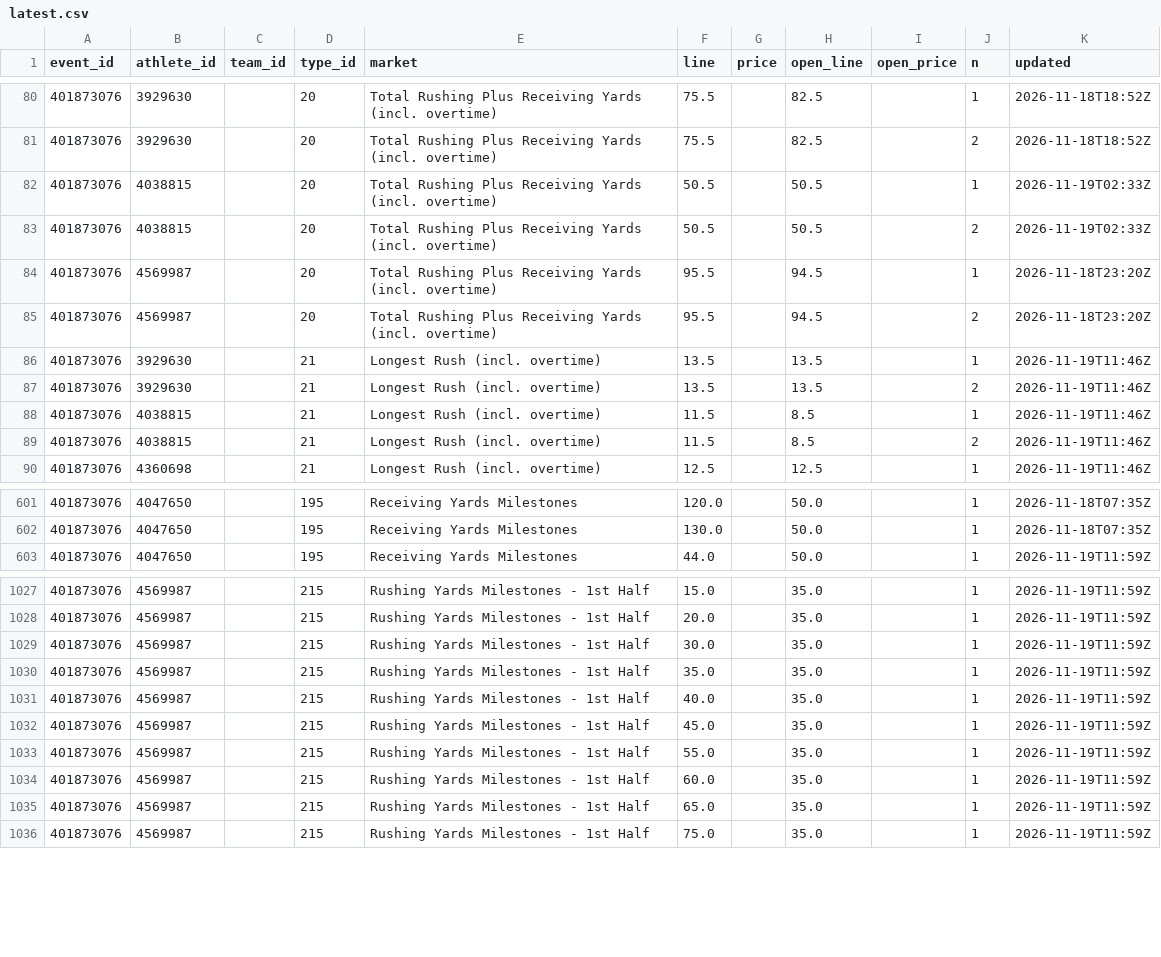
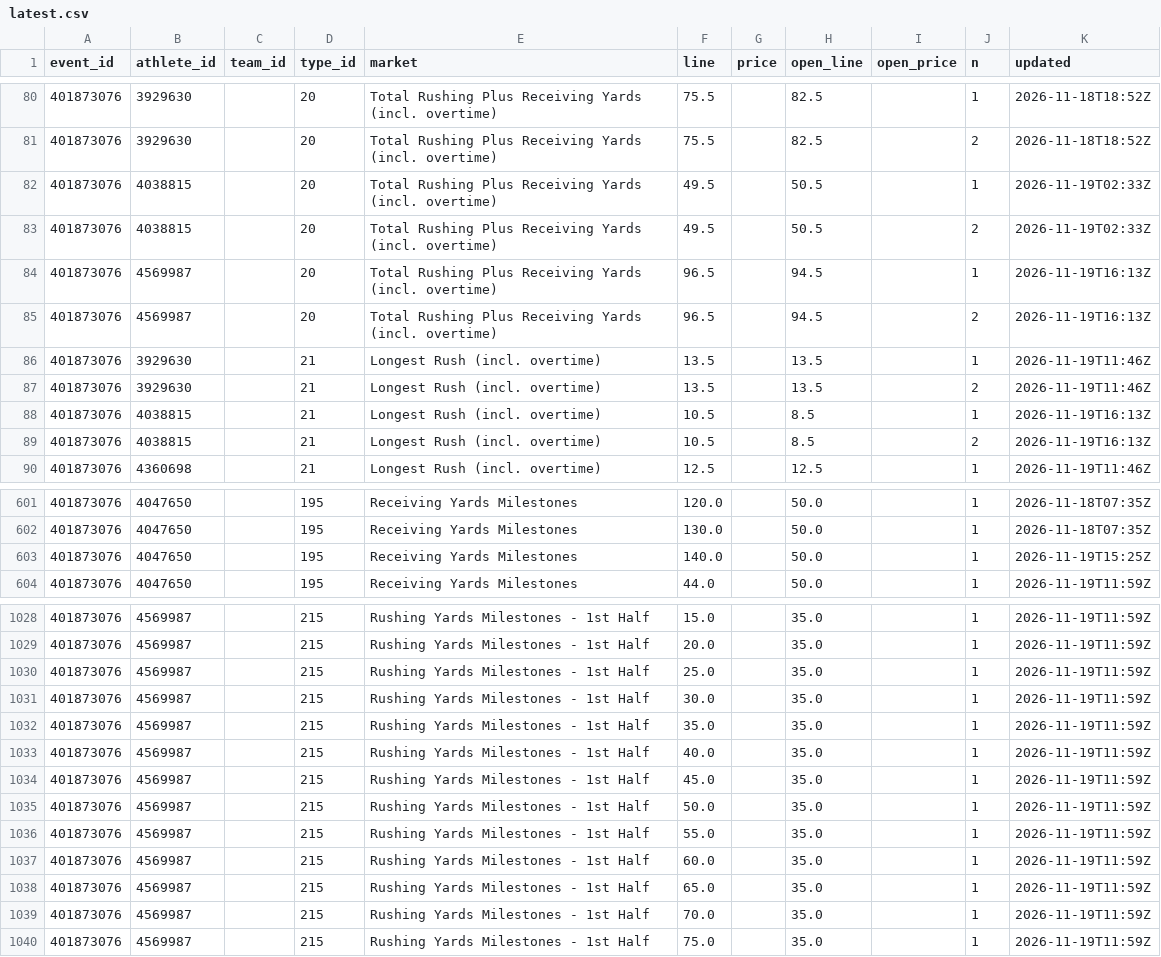
Before and after one commit to Seed808/theesness-data, a CSV file: data/espn/nfl/props/401873076/latest.csv, drawn as a sheet; only a part is shown, gaps mark what is left out; the diff covers the shown part only.

```diff
--- a/data/espn/nfl/props/401873076/latest.csv
+++ b/data/espn/nfl/props/401873076/latest.csv
@@ -81,10 +81,10 @@ event_id,athlete_id,team_id,type_id,market,line,price,open_line,open_price,n,upd
 401873076,3929630,,20,Total Rushing Plus Receiving Yards (incl. overtime),75.5,,82.5,,2,2026-11-18T18:52Z
-401873076,4038815,,20,Total Rushing Plus Receiving Yards (incl. overtime),50.5,,50.5,,1,2026-11-19T02:33Z
-401873076,4038815,,20,Total Rushing Plus Receiving Yards (incl. overtime),50.5,,50.5,,2,2026-11-19T02:33Z
-401873076,4569987,,20,Total Rushing Plus Receiving Yards (incl. overtime),95.5,,94.5,,1,2026-11-18T23:20Z
-401873076,4569987,,20,Total Rushing Plus Receiving Yards (incl. overtime),95.5,,94.5,,2,2026-11-18T23:20Z
+401873076,4038815,,20,Total Rushing Plus Receiving Yards (incl. overtime),49.5,,50.5,,1,2026-11-19T02:33Z
+401873076,4038815,,20,Total Rushing Plus Receiving Yards (incl. overtime),49.5,,50.5,,2,2026-11-19T02:33Z
+401873076,4569987,,20,Total Rushing Plus Receiving Yards (incl. overtime),96.5,,94.5,,1,2026-11-19T16:13Z
+401873076,4569987,,20,Total Rushing Plus Receiving Yards (incl. overtime),96.5,,94.5,,2,2026-11-19T16:13Z
 401873076,3929630,,21,Longest Rush (incl. overtime),13.5,,13.5,,1,2026-11-19T11:46Z
 401873076,3929630,,21,Longest Rush (incl. overtime),13.5,,13.5,,2,2026-11-19T11:46Z
-401873076,4038815,,21,Longest Rush (incl. overtime),11.5,,8.5,,1,2026-11-19T11:46Z
-401873076,4038815,,21,Longest Rush (incl. overtime),11.5,,8.5,,2,2026-11-19T11:46Z
+401873076,4038815,,21,Longest Rush (incl. overtime),10.5,,8.5,,1,2026-11-19T16:13Z
+401873076,4038815,,21,Longest Rush (incl. overtime),10.5,,8.5,,2,2026-11-19T16:13Z
 401873076,4360698,,21,Longest Rush (incl. overtime),12.5,,12.5,,1,2026-11-19T11:46Z
@@ -602,2 +602,3 @@ event_id,athlete_id,team_id,type_id,market,line,price,open_line,open_price,n,upd
 401873076,4047650,,195,Receiving Yards Milestones,130.0,,50.0,,1,2026-11-18T07:35Z
+401873076,4047650,,195,Receiving Yards Milestones,140.0,,50.0,,1,2026-11-19T15:25Z
 401873076,4047650,,195,Receiving Yards Milestones,44.0,,50.0,,1,2026-11-19T11:59Z
@@ -1028,2 +1029,3 @@ event_id,athlete_id,team_id,type_id,market,line,price,open_line,open_price,n,upd
 401873076,4569987,,215,Rushing Yards Milestones - 1st Half,20.0,,35.0,,1,2026-11-19T11:59Z
+401873076,4569987,,215,Rushing Yards Milestones - 1st Half,25.0,,35.0,,1,2026-11-19T11:59Z
 401873076,4569987,,215,Rushing Yards Milestones - 1st Half,30.0,,35.0,,1,2026-11-19T11:59Z
@@ -1032,2 +1034,3 @@ event_id,athlete_id,team_id,type_id,market,line,price,open_line,open_price,n,upd
 401873076,4569987,,215,Rushing Yards Milestones - 1st Half,45.0,,35.0,,1,2026-11-19T11:59Z
+401873076,4569987,,215,Rushing Yards Milestones - 1st Half,50.0,,35.0,,1,2026-11-19T11:59Z
 401873076,4569987,,215,Rushing Yards Milestones - 1st Half,55.0,,35.0,,1,2026-11-19T11:59Z
@@ -1035,2 +1038,3 @@ event_id,athlete_id,team_id,type_id,market,line,price,open_line,open_price,n,upd
 401873076,4569987,,215,Rushing Yards Milestones - 1st Half,65.0,,35.0,,1,2026-11-19T11:59Z
+401873076,4569987,,215,Rushing Yards Milestones - 1st Half,70.0,,35.0,,1,2026-11-19T11:59Z
 401873076,4569987,,215,Rushing Yards Milestones - 1st Half,75.0,,35.0,,1,2026-11-19T11:59Z
```
Also changed, not shown: 1 added row, 1 removed row and 8 edited cells elsewhere in this file, data/espn/nba/props/401910019/latest.csv, data/espn/nba/props/401910020/latest.csv, 53 other files.
